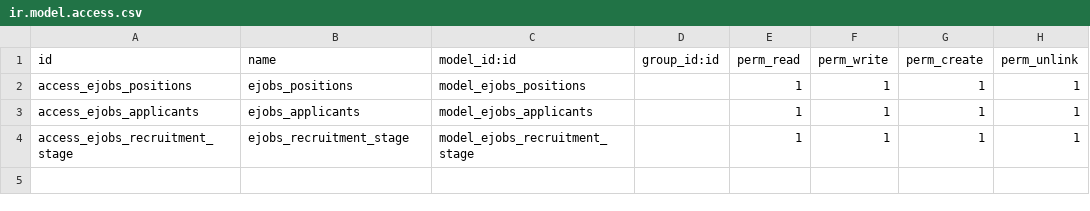
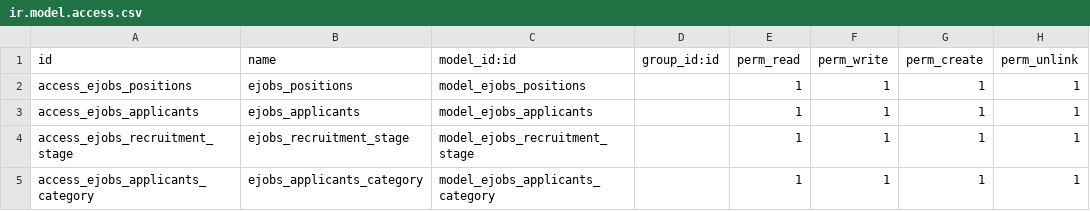
Before and after one commit to KamrulSh/job_recruitment, a CSV file: security/ir.model.access.csv, drawn as a sheet.

Commit message:
add category tags model and view

```diff
--- a/security/ir.model.access.csv
+++ b/security/ir.model.access.csv
@@ -4 +4,2 @@ access_ejobs_applicants,ejobs_applicants,model_ejobs_applicants,"",1,1,1,1
 access_ejobs_recruitment_stage,ejobs_recruitment_stage,model_ejobs_recruitment_stage,"",1,1,1,1
+access_ejobs_applicants_category,ejobs_applicants_category,model_ejobs_applicants_category,"",1,1,1,1
```
Also changed, not shown: 5 other files.
